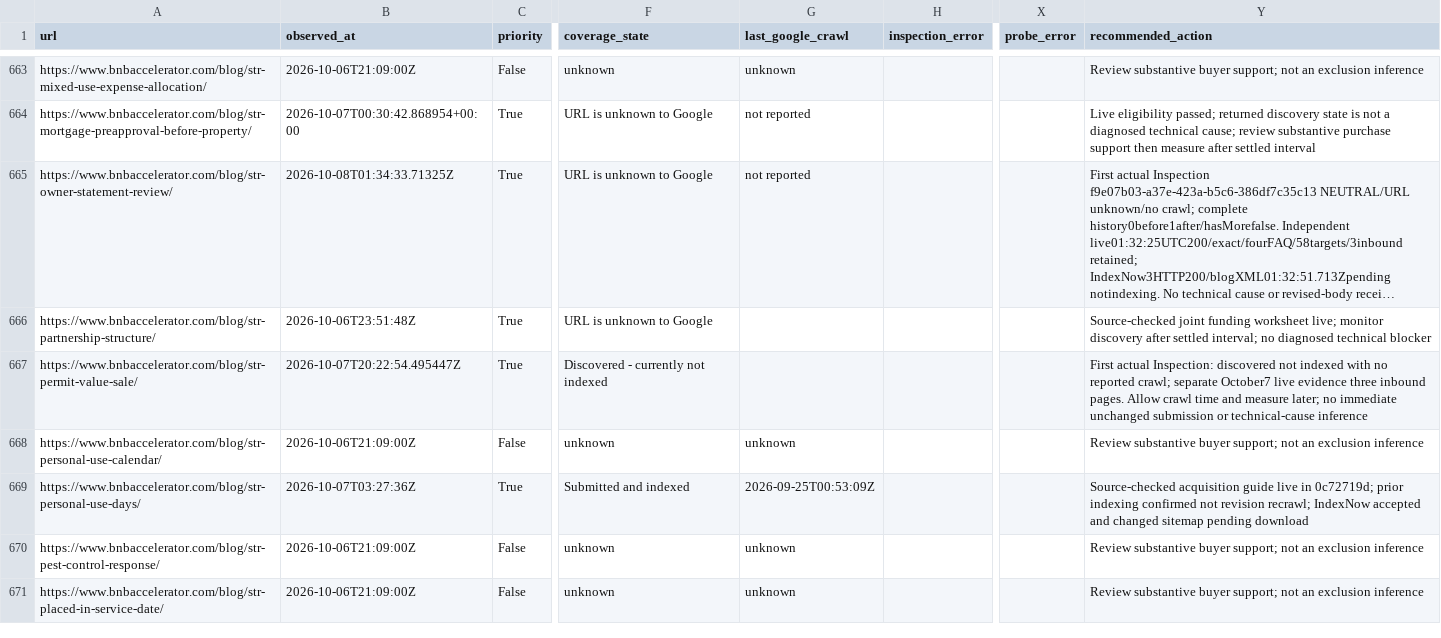
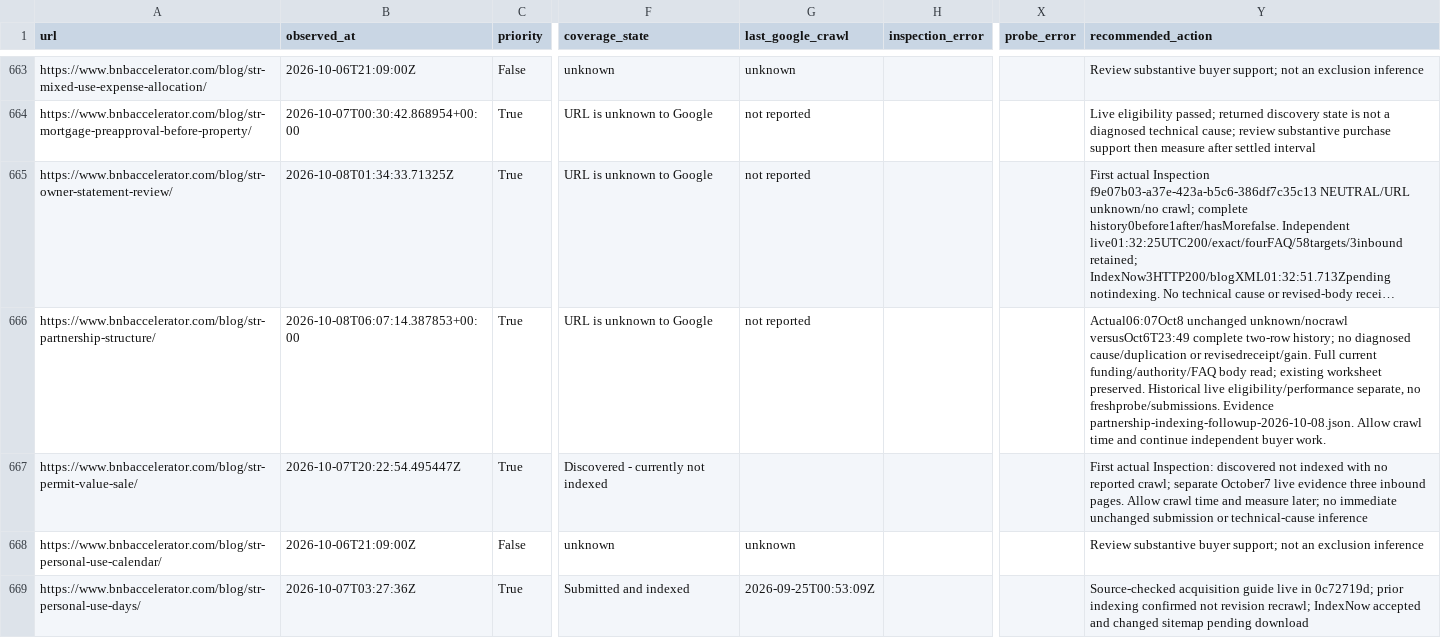
Before and after one commit to drconnorrobertson/bnb-accelerator-site, a CSV file: _gen/blog-indexing-inventory.csv, drawn as a sheet; only a part is shown, gaps mark what is left out; the shorter side is filled out with more unchanged rows; long unchanged cells end in …; the diff names each change by its address in the sheet, - before the commit and + after, or states it on an @@ line.

Commit message:
Record settled partnership guide indexing follow-up

```diff
--- a/_gen/blog-indexing-inventory.csv
+++ b/_gen/blog-indexing-inventory.csv
-B666 (observed_at): 2026-10-06T23:51:48Z
+B666 (observed_at): 2026-10-08T06:07:14.387853+00:00
-G666 (last_google_crawl): (empty)
+G666 (last_google_crawl): not reported
-Y666 (recommended_action): Source-checked joint funding worksheet live; monitor discovery after settled interval; no diagnosed technical blocker
+Y666 (recommended_action): Actual06:07Oct8 unchanged unknown/nocrawl versusOct6T23:49 complete two-row history; no diagnosed cause/duplication or revisedreceipt/gain. Full current funding/authority/FAQ body read; existing worksheet preserved. Historical live eligibility/performance separate, no freshprobe/submissions. Evidence partnership-indexing-followup-2026-10-08.json. Allow crawl time and continue independent buyer work.
```
Also changed, not shown: 3 other files.
